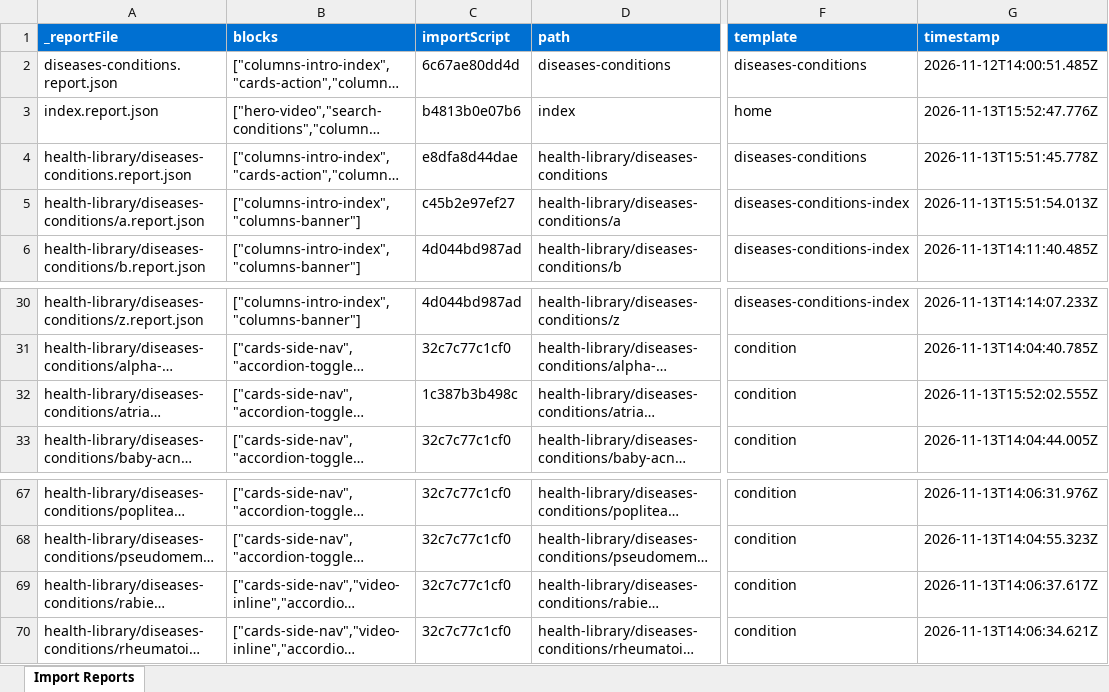
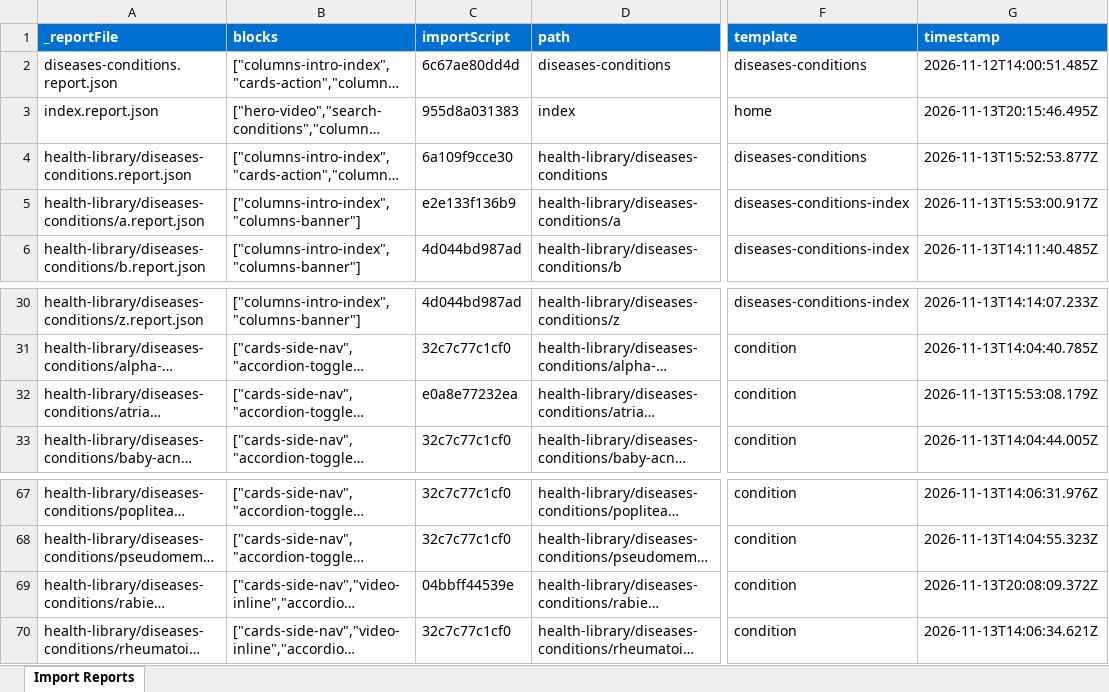
Before and after one commit to charronadobe/mayo-rdda, an Excel workbook: tools/importer/reports/import-home.report.xlsx, sheet Import Reports, drawn as a sheet; only a part is shown, gaps mark what is left out; long unchanged cells end in …; values as stored, in another font and other column widths than the file's, no borders; the diff names each change by its address in the sheet, - before the commit and + after, or states it on an @@ line.

```diff
--- a/tools/importer/reports/import-home.report.xlsx (sheet Import Reports)
+++ b/tools/importer/reports/import-home.report.xlsx (sheet Import Reports)
-C3 (importScript): b4813b0e07b6
+C3 (importScript): 955d8a031383
-G3 (timestamp): 2026-11-13T15:52:47.776Z
+G3 (timestamp): 2026-11-13T20:15:46.495Z
-C4 (importScript): e8dfa8d44dae
+C4 (importScript): 6a109f9cce30
-G4 (timestamp): 2026-11-13T15:51:45.778Z
+G4 (timestamp): 2026-11-13T15:52:53.877Z
-C5 (importScript): c45b2e97ef27
+C5 (importScript): e2e133f136b9
-G5 (timestamp): 2026-11-13T15:51:54.013Z
+G5 (timestamp): 2026-11-13T15:53:00.917Z
-C32 (importScript): 1c387b3b498c
+C32 (importScript): e0a8e77232ea
-G32 (timestamp): 2026-11-13T15:52:02.555Z
+G32 (timestamp): 2026-11-13T15:53:08.179Z
-C69 (importScript): 32c7c77c1cf0
+C69 (importScript): 04bbff44539e
-G69 (timestamp): 2026-11-13T14:06:37.617Z
+G69 (timestamp): 2026-11-13T20:08:09.372Z
```
Also changed, not shown: tools/importer/reports/import-condition.report.xlsx, 9 other files.
